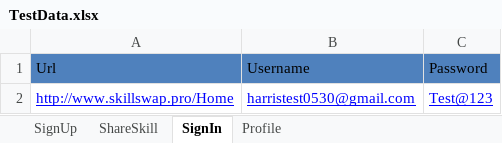
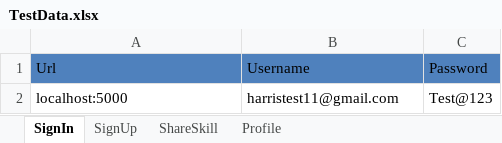
Before and after one commit to bada0523/Automation_Testing--Standard_Task, an Excel workbook: MarsFramework/ExcelData/TestData.xlsx, sheet SignIn, drawn as a sheet; values as stored, in another font and other column widths than the file's, no borders; the diff names each change by its address in the sheet, - before the commit and + after, or states it on an @@ line.

```diff
--- a/MarsFramework/ExcelData/TestData.xlsx (sheet SignIn)
+++ b/MarsFramework/ExcelData/TestData.xlsx (sheet SignIn)
@@ sheet tab order changed: SignIn | SignUp | ShareSkill | Profile @@
-A2: http://www.skillswap.pro/Home
+A2: localhost:5000
@@ A2:C2 underline: on → off, text colour: #0000FF → black @@
-B2: harristest0530@gmail.com
+B2: harristest11@gmail.com
```
Also changed, not shown: 55 other files.
